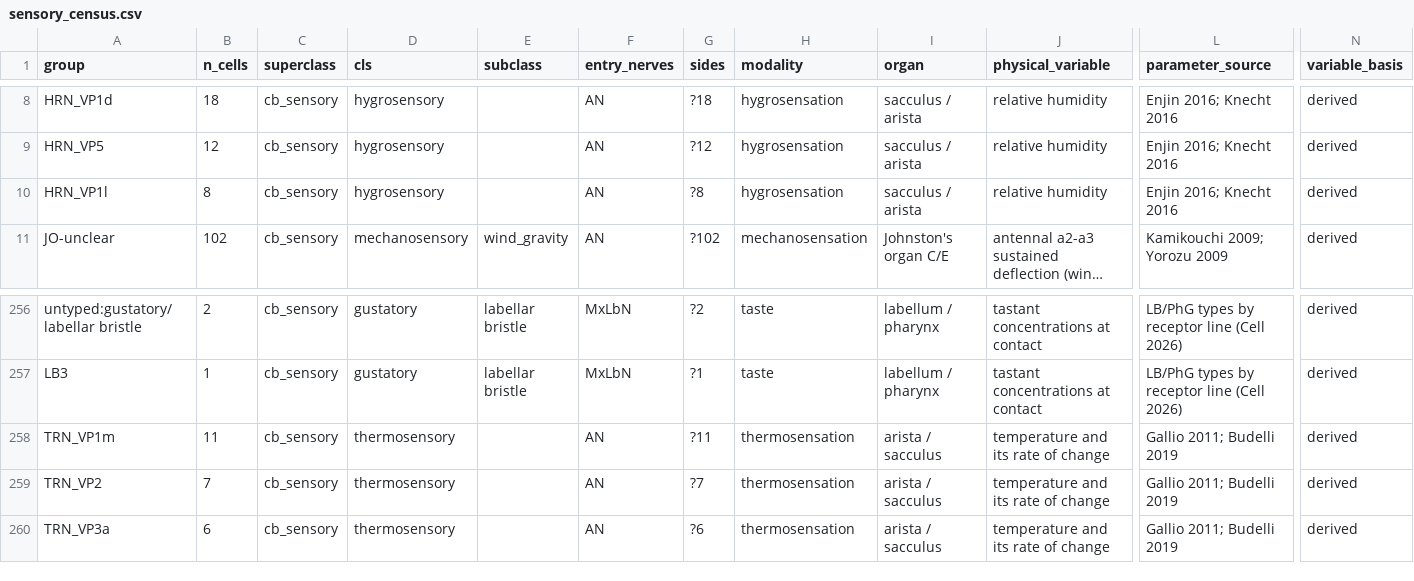
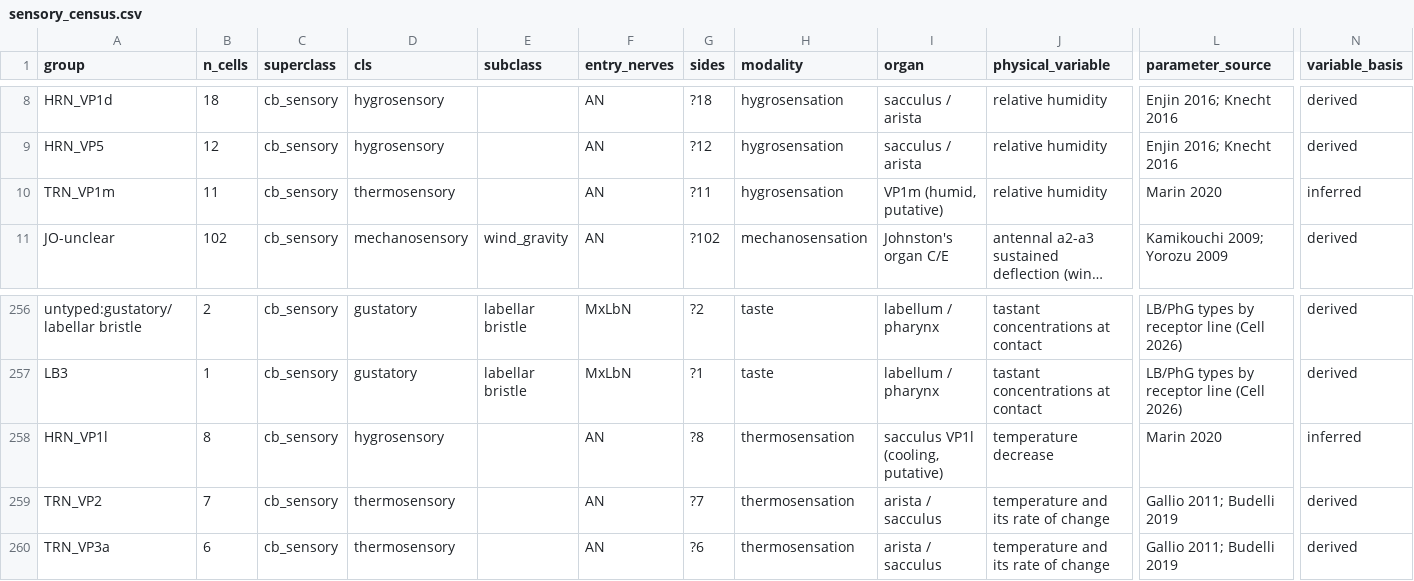
Before and after one commit to bengreff/fly-emulation, a CSV file: data/derived/sensory_census.csv, drawn as a sheet; only a part is shown, gaps mark what is left out; long unchanged cells end in …; the diff names each change by its address in the sheet, - before the commit and + after, or states it on an @@ line.

```diff
--- a/data/derived/sensory_census.csv
+++ b/data/derived/sensory_census.csv
-A10 (group): HRN_VP1l
+A10 (group): TRN_VP1m
-B10 (n_cells): 8
+B10 (n_cells): 11
-D10 (cls): hygrosensory
+D10 (cls): thermosensory
-G10 (sides): ?8
+G10 (sides): ?11
-I10 (organ): sacculus / arista
+I10 (organ): VP1m (humid, putative)
-L10 (parameter_source): Enjin 2016; Knecht 2016
+L10 (parameter_source): Marin 2020
-N10 (variable_basis): derived
+N10 (variable_basis): inferred
-A258 (group): TRN_VP1m
+A258 (group): HRN_VP1l
-B258 (n_cells): 11
+B258 (n_cells): 8
-D258 (cls): thermosensory
+D258 (cls): hygrosensory
-G258 (sides): ?11
+G258 (sides): ?8
-I258 (organ): arista / sacculus
+I258 (organ): sacculus VP1l (cooling, putative)
-J258 (physical_variable): temperature and its rate of change
+J258 (physical_variable): temperature decrease
-L258 (parameter_source): Gallio 2011; Budelli 2019
+L258 (parameter_source): Marin 2020
-N258 (variable_basis): derived
+N258 (variable_basis): inferred
```
Also changed, not shown: data/derived/blank_ledger.csv, 7 other files.
